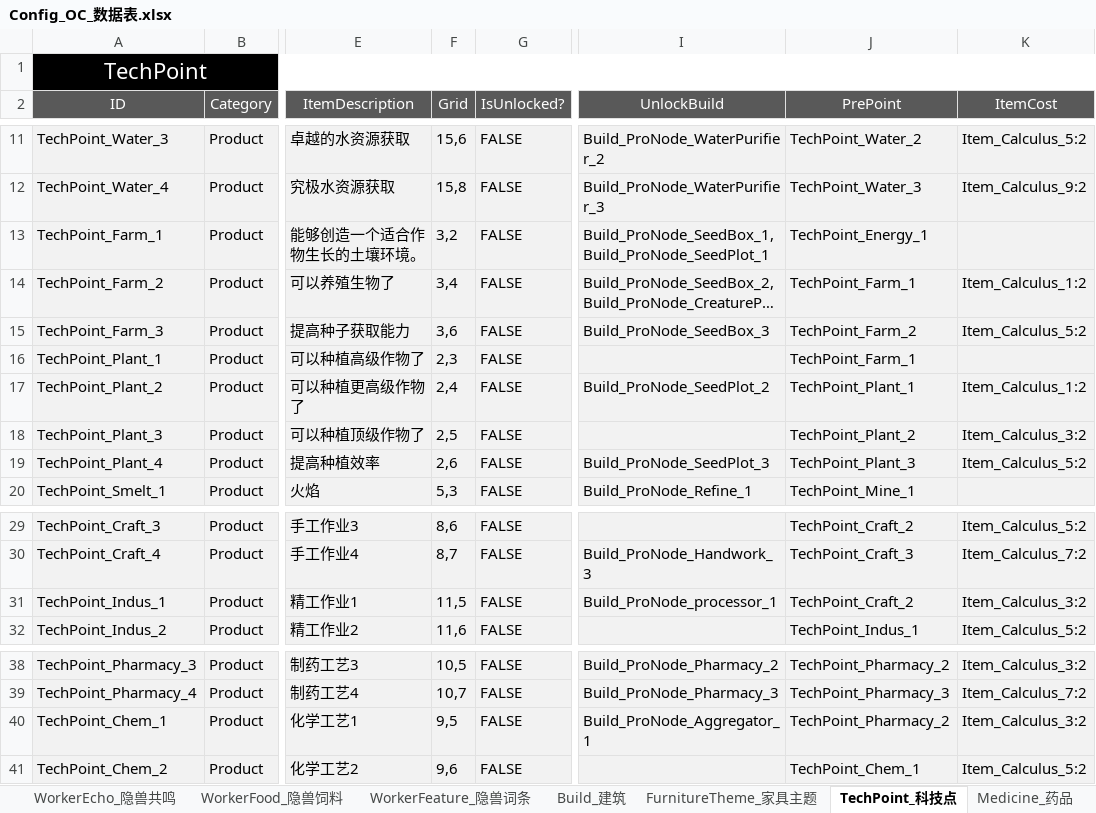
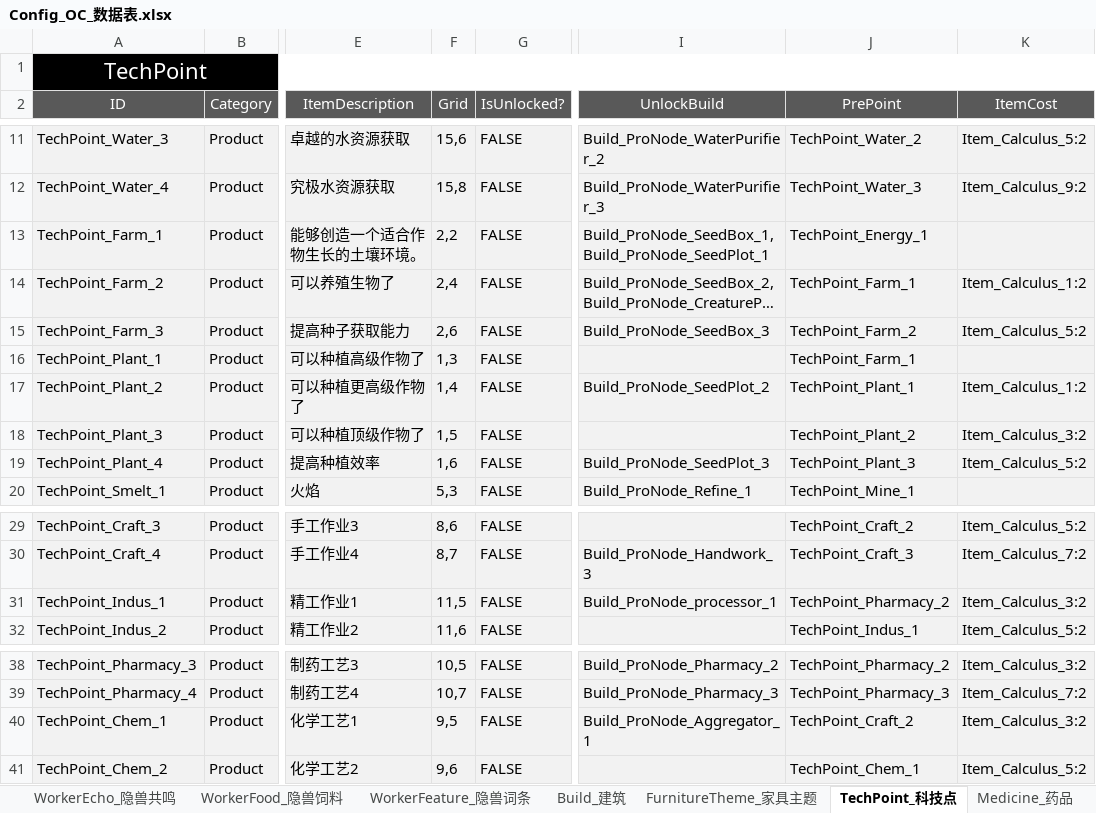
Before and after one commit to ssh555/ProjectOC, an Excel workbook: ExternProject/_EXE/DataToBinary/DataTable/Config_OC_数据表.xlsx, sheet TechPoint_科技点, drawn as a sheet; only a part is shown, gaps mark what is left out; long unchanged cells end in …; values as stored, in another font and other column widths than the file's, no borders; the diff names each change by its address in the sheet, - before the commit and + after, or states it on an @@ line.

```diff
--- a/ExternProject/_EXE/DataToBinary/DataTable/Config_OC_数据表.xlsx (sheet TechPoint_科技点)
+++ b/ExternProject/_EXE/DataToBinary/DataTable/Config_OC_数据表.xlsx (sheet TechPoint_科技点)
-F13 (Grid): 3,2
+F13 (Grid): 2,2
-F14 (Grid): 3,4
+F14 (Grid): 2,4
-F15 (Grid): 3,6
+F15 (Grid): 2,6
-F16 (Grid): 2,3
+F16 (Grid): 1,3
-F17 (Grid): 2,4
+F17 (Grid): 1,4
-F18 (Grid): 2,5
+F18 (Grid): 1,5
-F19 (Grid): 2,6
+F19 (Grid): 1,6
-J31 (PrePoint): TechPoint_Craft_2
+J31 (PrePoint): TechPoint_Pharmacy_2
-J40 (PrePoint): TechPoint_Pharmacy_2
+J40 (PrePoint): TechPoint_Craft_2
```
Also changed, not shown: 12 other files.
